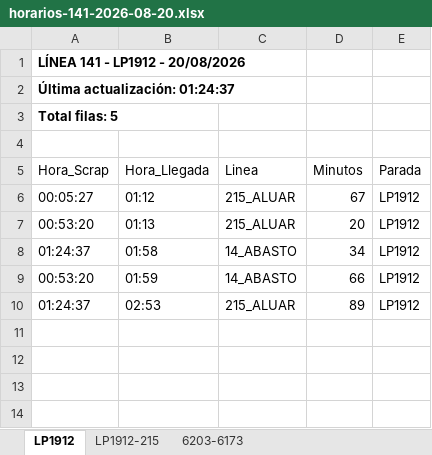
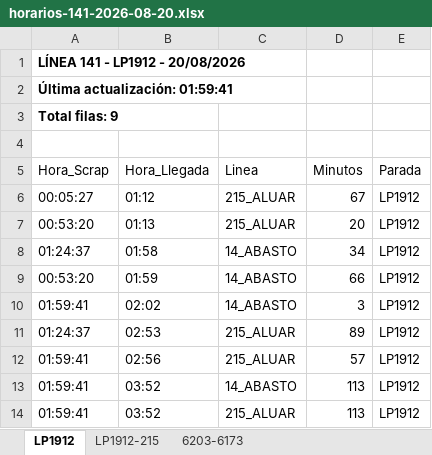
Before and after one commit to palomac00/recolector-cuadradoapp, an Excel workbook: data/horarios-141-2026-08-20.xlsx, sheet LP1912, drawn as a sheet; values as stored, in another font and other column widths than the file's, no borders; the diff names each change by its address in the sheet, - before the commit and + after, or states it on an @@ line.

```diff
--- a/data/horarios-141-2026-08-20.xlsx (sheet LP1912)
+++ b/data/horarios-141-2026-08-20.xlsx (sheet LP1912)
-A2 (Hora_Scrap): Última actualización: 01:24:37
+A2 (Hora_Scrap): Última actualización: 01:59:41
-A3 (Hora_Scrap): Total filas: 5
+A3 (Hora_Scrap): Total filas: 9
+row 10: 01:59:41 | 02:02 | 14_ABASTO | 3 | LP1912
+row 12: 01:59:41 | 02:56 | 215_ALUAR | 57 | LP1912
+row 13: 01:59:41 | 03:52 | 14_ABASTO | 113 | LP1912
+row 14: 01:59:41 | 03:52 | 215_ALUAR | 113 | LP1912
```
Also changed, not shown: sheet LP1912-215, sheet 6203-6173.
